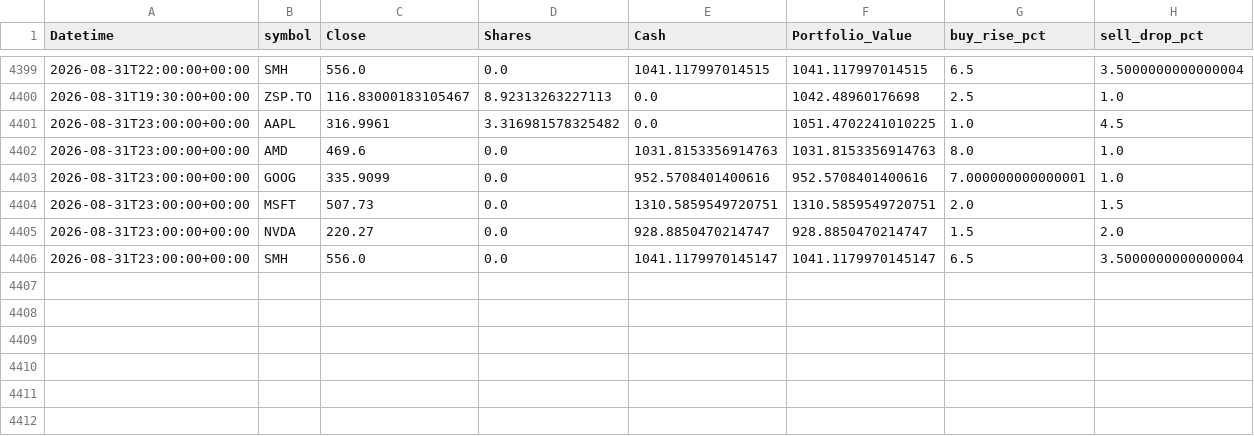
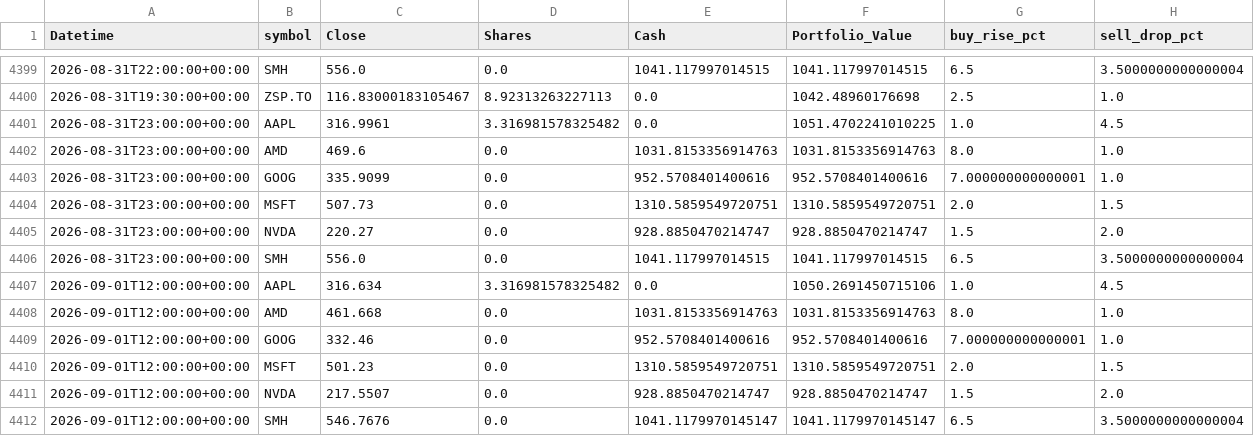
Before and after one commit to phungthien97/autonomous-trade-alerts, a CSV file: state/equity.csv, drawn as a sheet; only a part is shown, gaps mark what is left out.

```diff
--- a/state/equity.csv
+++ b/state/equity.csv
@@ -4405,2 +4405,8 @@ Datetime,symbol,Close,Shares,Cash,Portfolio_Value,buy_rise_pct,sell_drop_pct
 2026-08-31T23:00:00+00:00,NVDA,220.27,0.0,928.8850470214747,928.8850470214747,1.5,2.0
-2026-08-31T23:00:00+00:00,SMH,556.0,0.0,1041.1179970145147,1041.1179970145147,6.5,3.5000000000000004
+2026-08-31T23:00:00+00:00,SMH,556.0,0.0,1041.117997014515,1041.117997014515,6.5,3.5000000000000004
+2026-09-01T12:00:00+00:00,AAPL,316.634,3.316981578325482,0.0,1050.2691450715106,1.0,4.5
+2026-09-01T12:00:00+00:00,AMD,461.668,0.0,1031.8153356914763,1031.8153356914763,8.0,1.0
+2026-09-01T12:00:00+00:00,GOOG,332.46,0.0,952.5708401400616,952.5708401400616,7.000000000000001,1.0
+2026-09-01T12:00:00+00:00,MSFT,501.23,0.0,1310.5859549720751,1310.5859549720751,2.0,1.5
+2026-09-01T12:00:00+00:00,NVDA,217.5507,0.0,928.8850470214747,928.8850470214747,1.5,2.0
+2026-09-01T12:00:00+00:00,SMH,546.7676,0.0,1041.1179970145147,1041.1179970145147,6.5,3.5000000000000004
```
Also changed, not shown: 1 other file.
